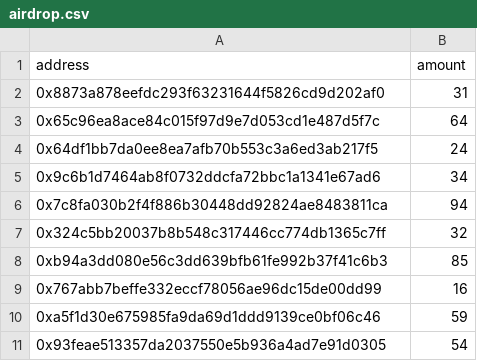
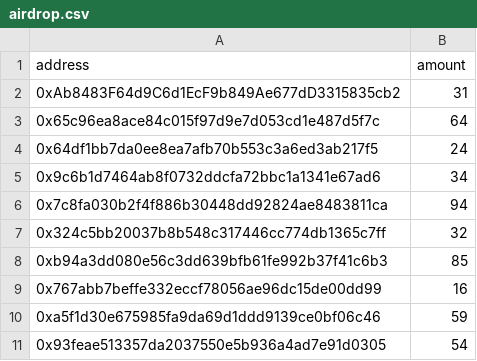
Before and after one commit to Belloabraham121/AirDrop, a CSV file: airdrop.csv, drawn as a sheet.

```diff
--- a/airdrop.csv
+++ b/airdrop.csv
@@ -1,3 +1,3 @@
 address,amount
-0x8873a878eefdc293f63231644f5826cd9d202af0,31
+0xAb8483F64d9C6d1EcF9b849Ae677dD3315835cb2,31
 0x65c96ea8ace84c015f97d9e7d053cd1e487d5f7c,64
```
Also changed, not shown: 19 other files.
